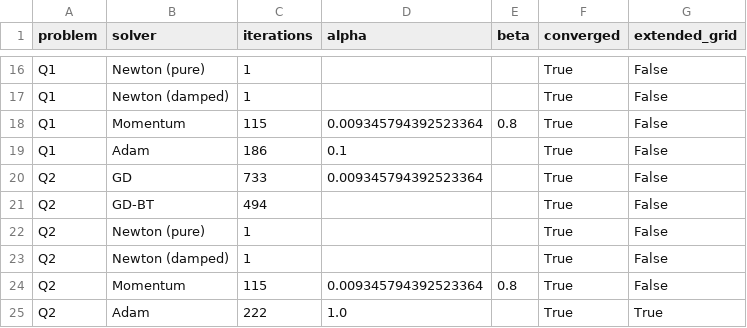
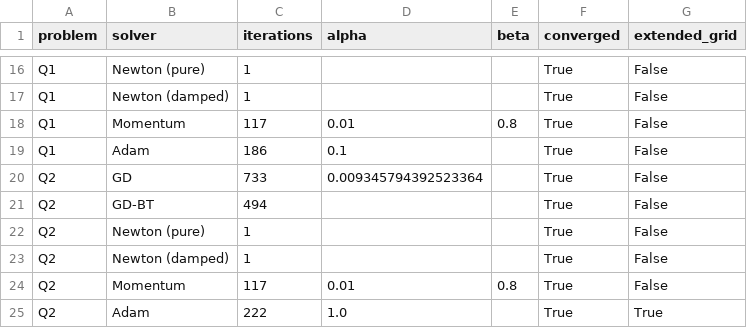
Before and after one commit to Be3yh4uk129/T03_Checkpoint2, a CSV file: results/table1.csv, drawn as a sheet; only a part is shown, gaps mark what is left out.

```diff
--- a/results/table1.csv
+++ b/results/table1.csv
@@ -17,3 +17,3 @@ Q1,Newton (pure),1,,,True,False
 Q1,Newton (damped),1,,,True,False
-Q1,Momentum,115,0.009345794392523364,0.8,True,False
+Q1,Momentum,117,0.01,0.8,True,False
 Q1,Adam,186,0.1,,True,False
@@ -23,3 +23,3 @@ Q2,Newton (pure),1,,,True,False
 Q2,Newton (damped),1,,,True,False
-Q2,Momentum,115,0.009345794392523364,0.8,True,False
+Q2,Momentum,117,0.01,0.8,True,False
 Q2,Adam,222,1.0,,True,True
```
Also changed, not shown: results/tuning_details.csv, 1 other file.
